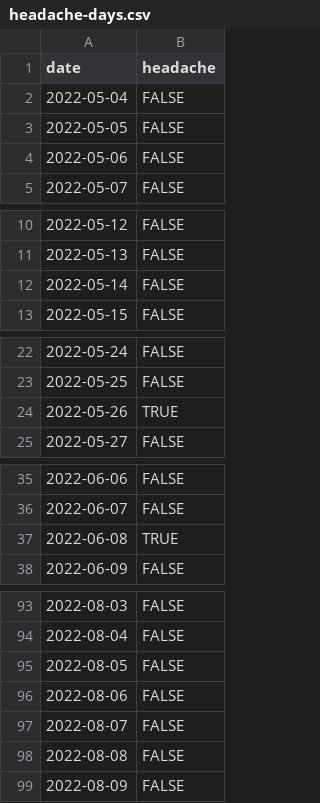
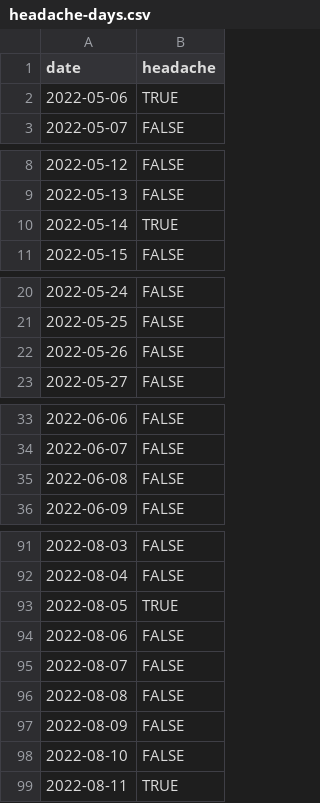
Before and after one commit to personalscience/cookbook, a CSV file: headache-days.csv, drawn as a sheet; only a part is shown, gaps mark what is left out; the diff covers the shown part only.

```diff
--- a/headache-days.csv
+++ b/headache-days.csv
@@ -1,5 +1,3 @@
 date,headache
-2022-05-04,FALSE
-2022-05-05,FALSE
-2022-05-06,FALSE
+2022-05-06,TRUE
 2022-05-07,FALSE
@@ -11,3 +9,3 @@ date,headache
 2022-05-13,FALSE
-2022-05-14,FALSE
+2022-05-14,TRUE
 2022-05-15,FALSE
@@ -23,3 +21,3 @@ date,headache
 2022-05-25,FALSE
-2022-05-26,TRUE
+2022-05-26,FALSE
 2022-05-27,FALSE
@@ -36,3 +34,3 @@ date,headache
 2022-06-07,FALSE
-2022-06-08,TRUE
+2022-06-08,FALSE
 2022-06-09,FALSE
@@ -94,3 +92,3 @@ date,headache
 2022-08-04,FALSE
-2022-08-05,FALSE
+2022-08-05,TRUE
 2022-08-06,FALSE
@@ -99 +97,3 @@ date,headache
 2022-08-09,FALSE
+2022-08-10,FALSE
+2022-08-11,TRUE
```
Also changed, not shown: 2 edited cells elsewhere in this file, docs/headache-days.csv, docs/headache-variables.csv, 20 other files.
